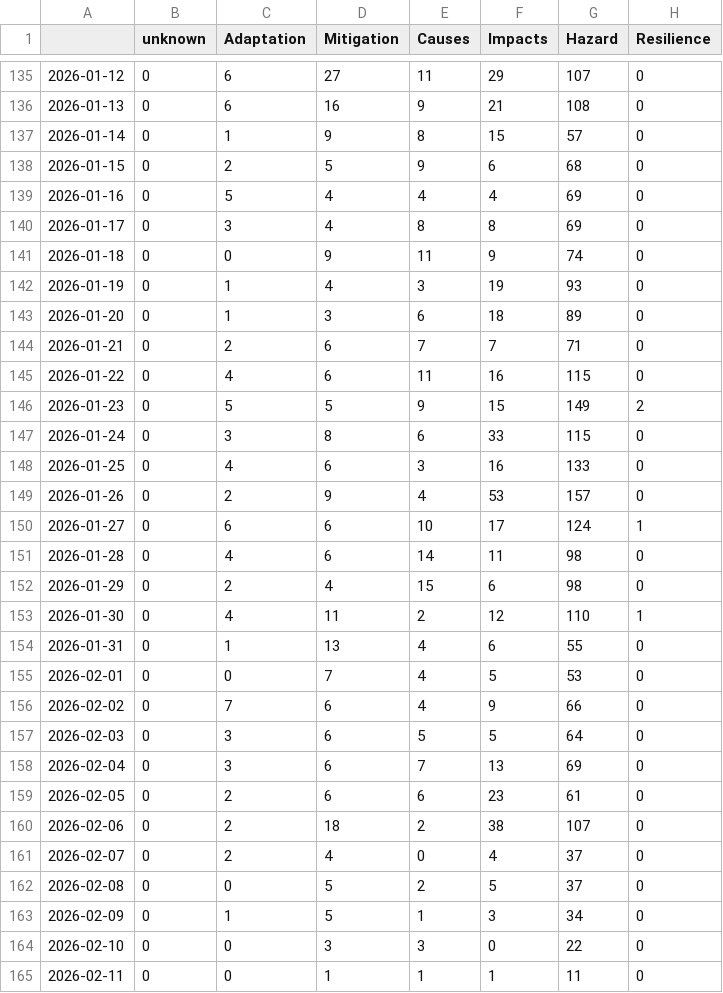
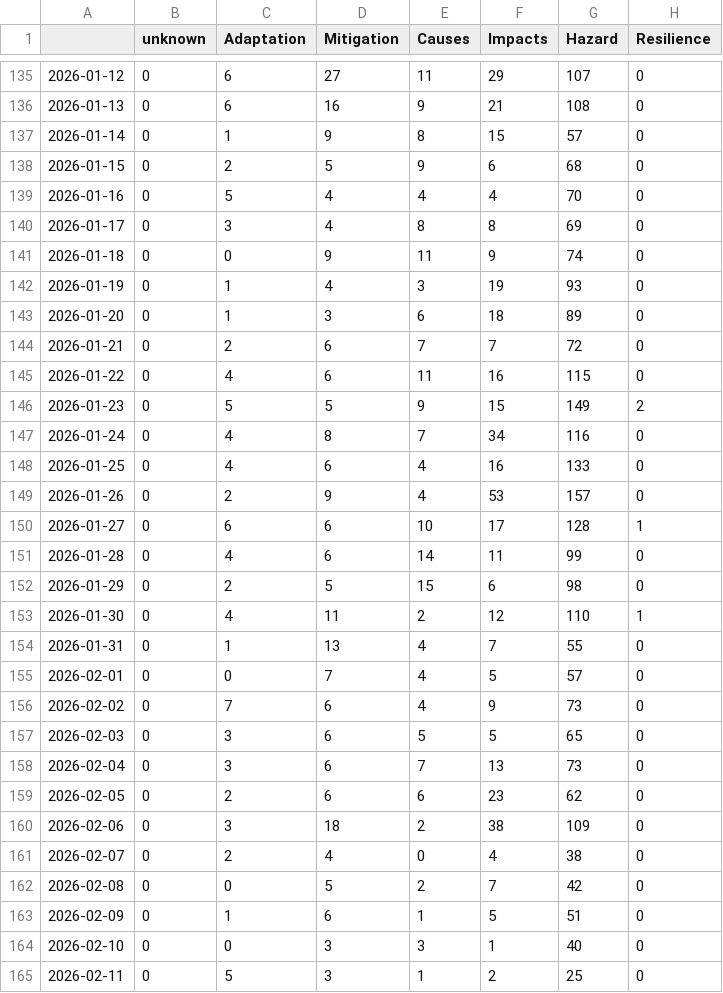
Before and after one commit to ms2329-news/collectionIsComing, a CSV file: csv/topics_date.csv, drawn as a sheet; only a part is shown, gaps mark what is left out; the diff covers the shown part only.

```diff
--- a/csv/topics_date.csv
+++ b/csv/topics_date.csv
@@ -138,3 +138,3 @@
 2026-01-15,0,2,5,9,6,68,0
-2026-01-16,0,5,4,4,4,69,0
+2026-01-16,0,5,4,4,4,70,0
 2026-01-17,0,3,4,8,8,69,0
@@ -143,23 +143,23 @@
 2026-01-20,0,1,3,6,18,89,0
-2026-01-21,0,2,6,7,7,71,0
+2026-01-21,0,2,6,7,7,72,0
 2026-01-22,0,4,6,11,16,115,0
 2026-01-23,0,5,5,9,15,149,2
-2026-01-24,0,3,8,6,33,115,0
-2026-01-25,0,4,6,3,16,133,0
+2026-01-24,0,4,8,7,34,116,0
+2026-01-25,0,4,6,4,16,133,0
 2026-01-26,0,2,9,4,53,157,0
-2026-01-27,0,6,6,10,17,124,1
-2026-01-28,0,4,6,14,11,98,0
-2026-01-29,0,2,4,15,6,98,0
+2026-01-27,0,6,6,10,17,128,1
+2026-01-28,0,4,6,14,11,99,0
+2026-01-29,0,2,5,15,6,98,0
 2026-01-30,0,4,11,2,12,110,1
-2026-01-31,0,1,13,4,6,55,0
-2026-02-01,0,0,7,4,5,53,0
-2026-02-02,0,7,6,4,9,66,0
-2026-02-03,0,3,6,5,5,64,0
-2026-02-04,0,3,6,7,13,69,0
-2026-02-05,0,2,6,6,23,61,0
-2026-02-06,0,2,18,2,38,107,0
-2026-02-07,0,2,4,0,4,37,0
-2026-02-08,0,0,5,2,5,37,0
-2026-02-09,0,1,5,1,3,34,0
-2026-02-10,0,0,3,3,0,22,0
-2026-02-11,0,0,1,1,1,11,0
+2026-01-31,0,1,13,4,7,55,0
+2026-02-01,0,0,7,4,5,57,0
+2026-02-02,0,7,6,4,9,73,0
+2026-02-03,0,3,6,5,5,65,0
+2026-02-04,0,3,6,7,13,73,0
+2026-02-05,0,2,6,6,23,62,0
+2026-02-06,0,3,18,2,38,109,0
+2026-02-07,0,2,4,0,4,38,0
+2026-02-08,0,0,5,2,7,42,0
+2026-02-09,0,1,6,1,5,51,0
+2026-02-10,0,0,3,3,1,40,0
+2026-02-11,0,5,3,1,2,25,0
```
Also changed, not shown: 1 added row elsewhere in this file, 6 other files.
